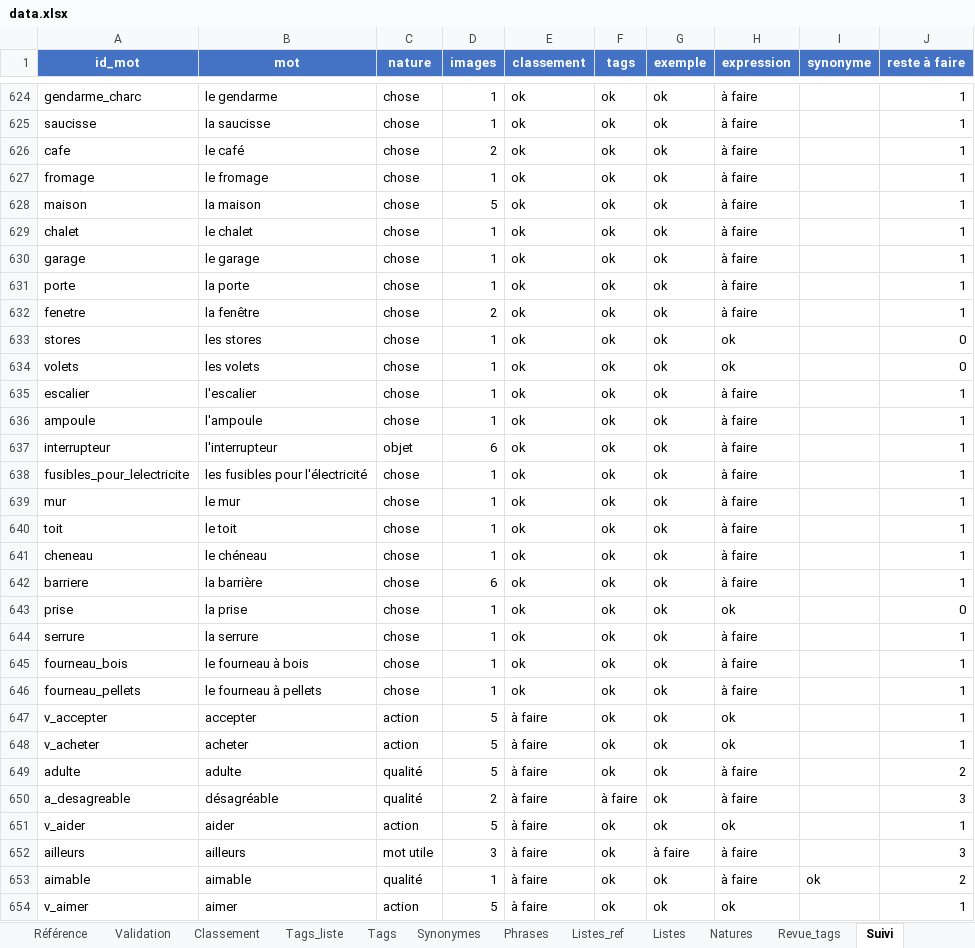
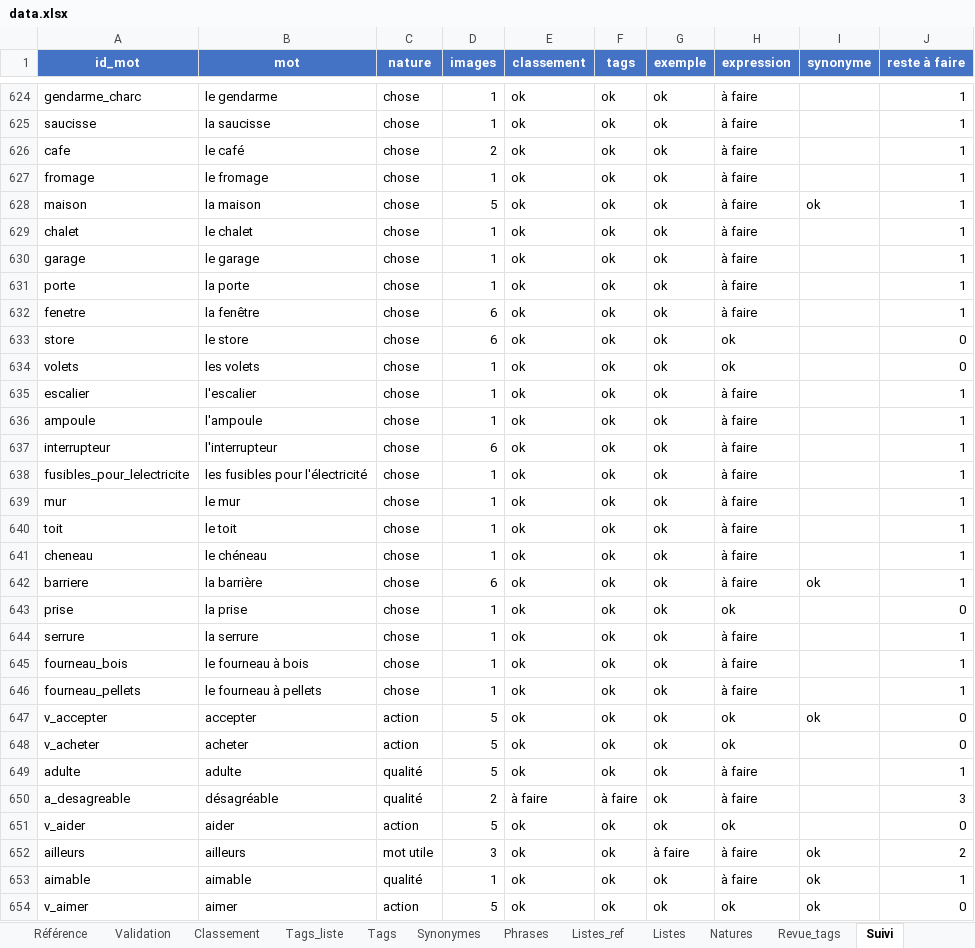
Before and after one commit to olaf-programmeur/vocab-app, an Excel workbook: public/data.xlsx, sheet Suivi, drawn as a sheet; only a part is shown, gaps mark what is left out; values as stored, in another font and other column widths than the file's, no borders; conditional formats not drawn; the diff covers the shown part only; the diff names each change by its address in the sheet, - before the commit and + after, or states it on an @@ line.

```diff
--- a/public/data.xlsx (sheet Suivi)
+++ b/public/data.xlsx (sheet Suivi)
-I628 (synonyme): (empty)
+I628 (synonyme): ok
-D632 (images): 2
+D632 (images): 6
-A633 (id_mot): stores
+A633 (id_mot): store
-B633 (mot): les stores
+B633 (mot): le store
-D633 (images): 1
+D633 (images): 6
-C637 (nature): objet
+C637 (nature): chose
-I642 (synonyme): (empty)
+I642 (synonyme): ok
-E647:E649 (classement): à faire
+E647:E649 (classement): ok
-I647 (synonyme): (empty)
+I647 (synonyme): ok
-J647:J648 (reste à faire): 1
+J647:J648 (reste à faire): 0
-J649 (reste à faire): 2
+J649 (reste à faire): 1
-E651:E654 (classement): à faire
+E651:E654 (classement): ok
-J651 (reste à faire): 1
+J651 (reste à faire): 0
-I652 (synonyme): (empty)
+I652 (synonyme): ok
-J652 (reste à faire): 3
+J652 (reste à faire): 2
-J653 (reste à faire): 2
+J653 (reste à faire): 1
-I654 (synonyme): (empty)
+I654 (synonyme): ok
-J654 (reste à faire): 1
+J654 (reste à faire): 0
```
Also changed, not shown: 1658 edited cells elsewhere in this sheet, sheet Classement, sheet Synonymes, sheet Phrases, sheet Sous-catégories, sheet Mots, sheet Liens, 5 more sheets, other sheet tabs.
